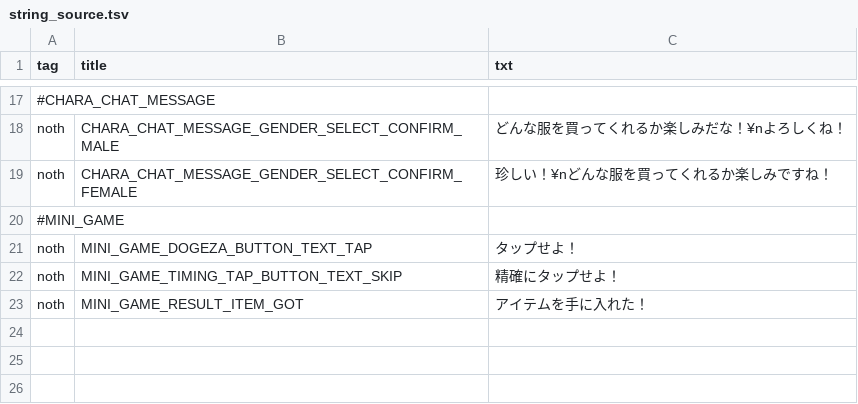
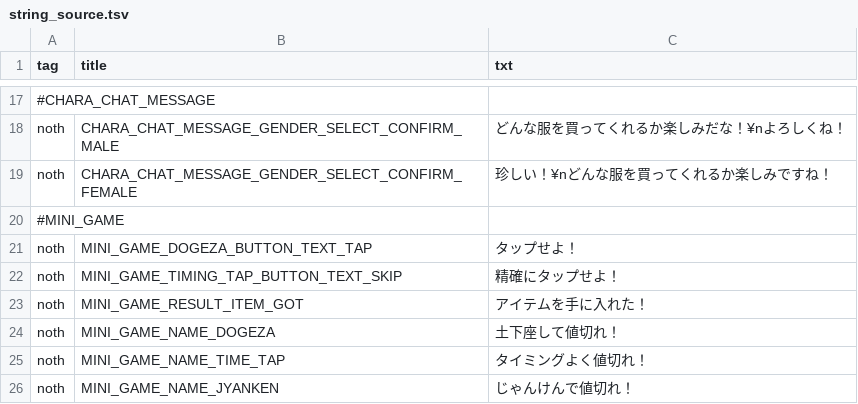
Before and after one commit to lovelyapple/makekoi-git, a TSV file: makekoi-client/Assets/Scripts/System/Language/Editor/string_source.tsv, drawn as a sheet; only a part is shown, gaps mark what is left out.

```diff
--- a/makekoi-client/Assets/Scripts/System/Language/Editor/string_source.tsv
+++ b/makekoi-client/Assets/Scripts/System/Language/Editor/string_source.tsv
@@ -23 +23,4 @@ noth	MINI_GAME_TIMING_TAP_BUTTON_TEXT_SKIP	精確にタップせよ！
 noth	MINI_GAME_RESULT_ITEM_GOT	アイテムを手に入れた！
+noth	MINI_GAME_NAME_DOGEZA	土下座して値切れ！
+noth	MINI_GAME_NAME_TIME_TAP	タイミングよく値切れ！
+noth	MINI_GAME_NAME_JYANKEN	じゃんけんで値切れ！
```
Also changed, not shown: 19 other files.
